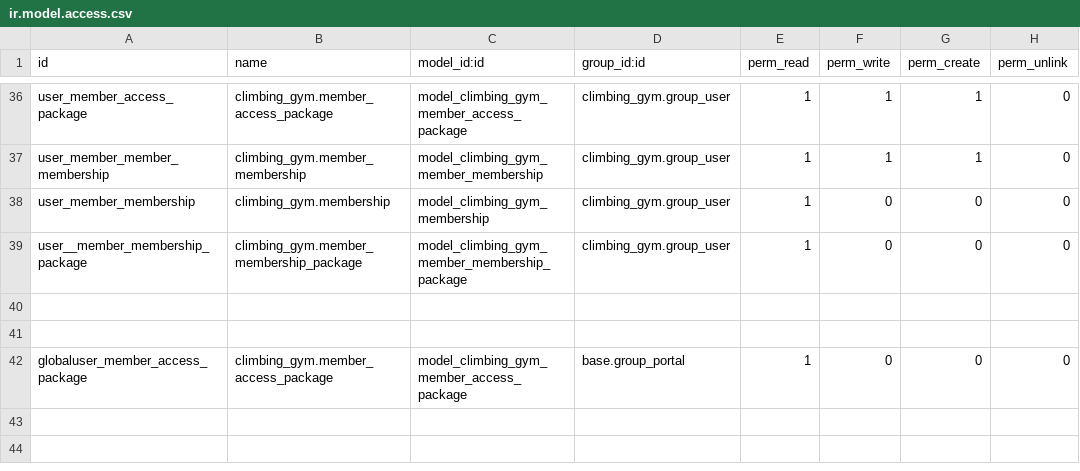
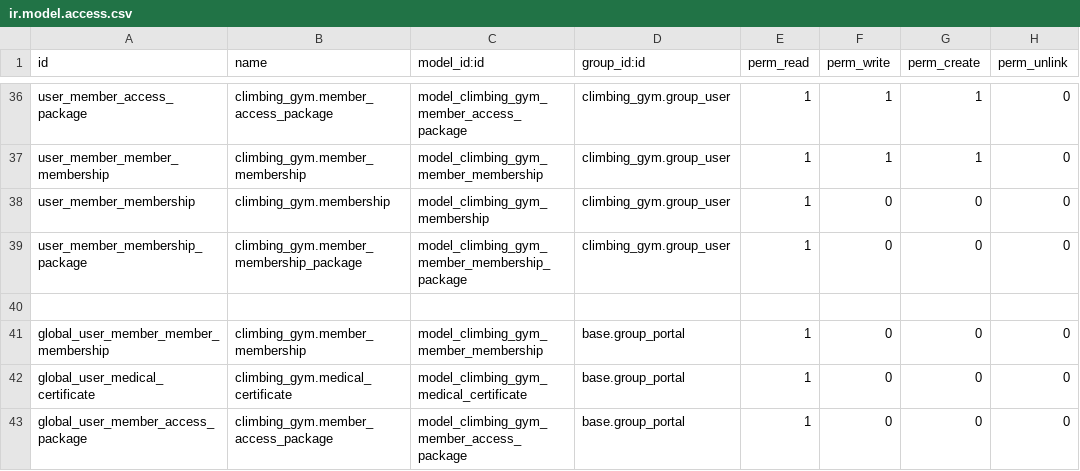
Before and after one commit to miguelhatrick/climbing_gym, a CSV file: security/ir.model.access.csv, drawn as a sheet; only a part is shown, gaps mark what is left out; addresses are those after the commit; the diff names each change by its address in the sheet, - before the commit and + after, or states it on an @@ line.

Commit message:
Update ir.model.access.csv

```diff
--- a/security/ir.model.access.csv
+++ b/security/ir.model.access.csv
-A39 (id): user__member_membership_package
+A39 (id): user_member_membership_package
-row 41: (empty)
+row 41: global_user_member_member_membership | climbing_gym.member_membership | model_climbing_gym_member_membership | base.group_portal | 1 | 0 | 0 | 0
+row 42: global_user_medical_certificate | climbing_gym.medical_certificate | model_climbing_gym_medical_certificate | base.group_portal | 1 | 0 | 0 | 0
-A43 (id): globaluser_member_access_package
+A43 (id): global_user_member_access_package
```
